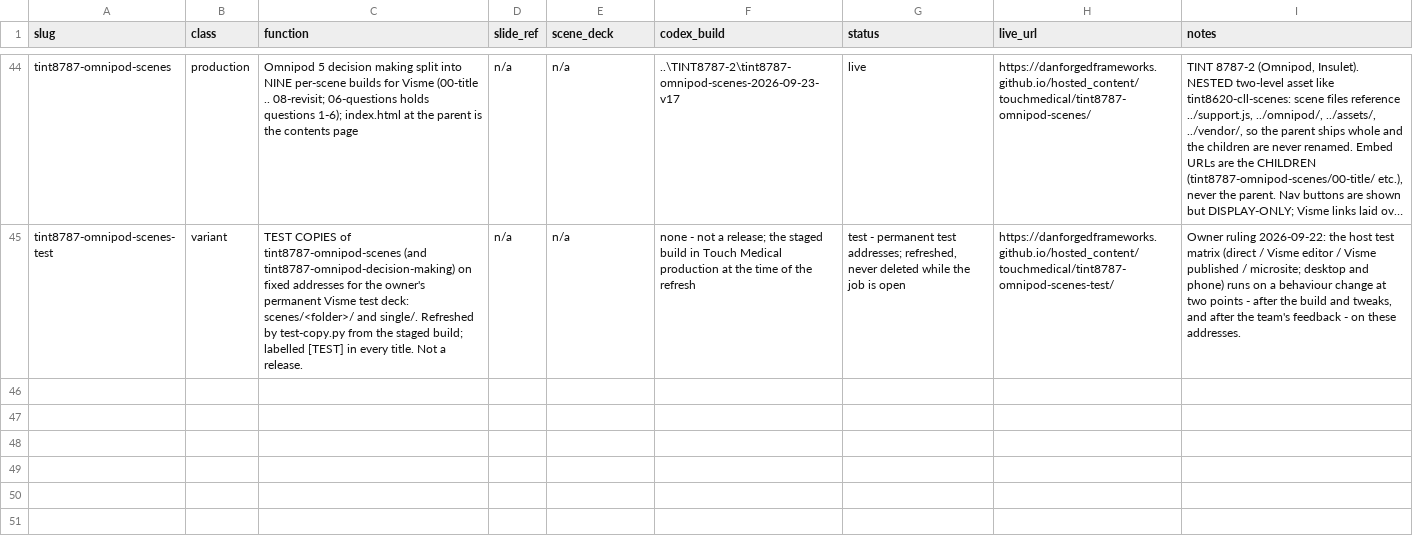
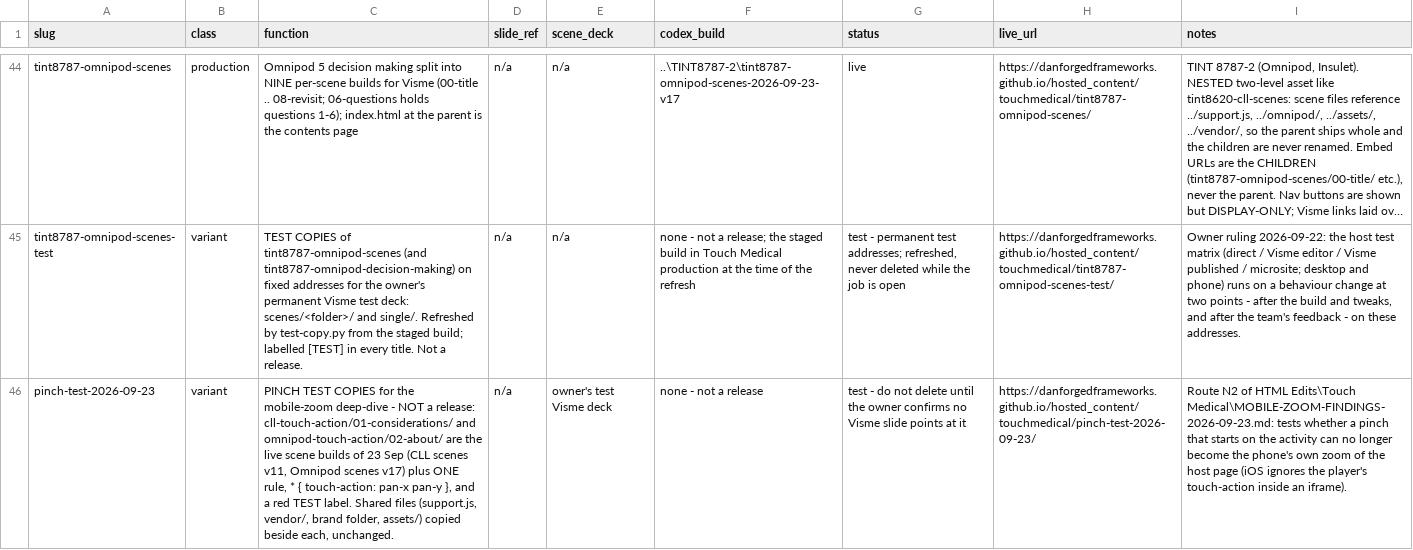
Before and after one commit to DanForgedFrameworks/hosted_content, a CSV file: touchmedical/REGISTER.csv, drawn as a sheet; only a part is shown, gaps mark what is left out; long unchanged cells end in …; the diff names each change by its address in the sheet, - before the commit and + after, or states it on an @@ line.

```diff
--- a/touchmedical/REGISTER.csv
+++ b/touchmedical/REGISTER.csv
+row 46: pinch-test-2026-09-23 | variant | PINCH TEST COPIES for the mobile-zoom deep-dive - NOT a release: cll-touch-action/01-considerations/ and omnipod-touch-action/02-about/ are the live scene builds of 23 Sep (CLL scenes v11, Omnipod scenes v17) plus ONE rule, * { touch-action: pan-x pan-y }, and a red TEST label. Shared files (support.js, vendor/, brand folder, assets/) copied beside each, unchanged. | n/a | owner's test Visme deck | none - not a release | test - do not delete until the owner confirms no Visme slide points at it | https://danforgedframeworks.github.io/hosted_content/touchmedical/pinch-test-2026-09-23/ | Route N2 of HTML Edits\Touch Medical\MOBILE-ZOOM-FINDINGS-2026-09-23.md: tests whether a pinch that starts on the activity can no longer become the phone's own zoom of the host page (iOS ignores the player's touch-action inside an iframe).
```
Also changed, not shown: 26 other files.
